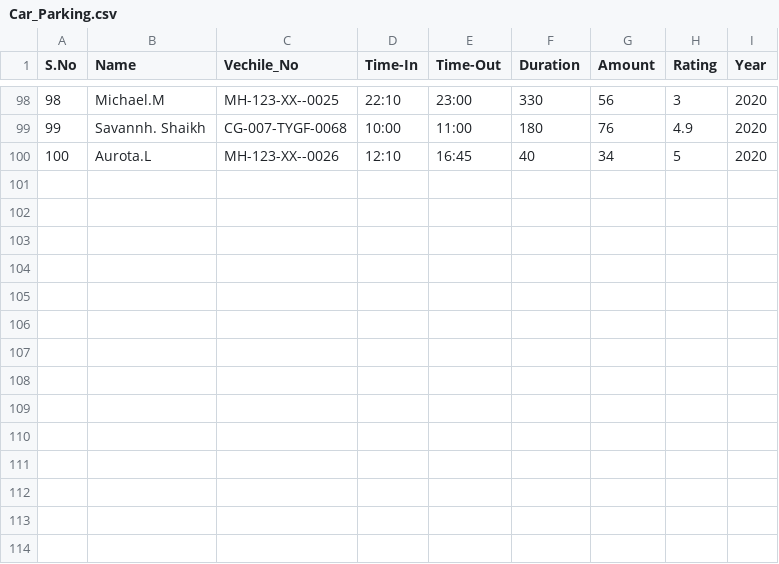
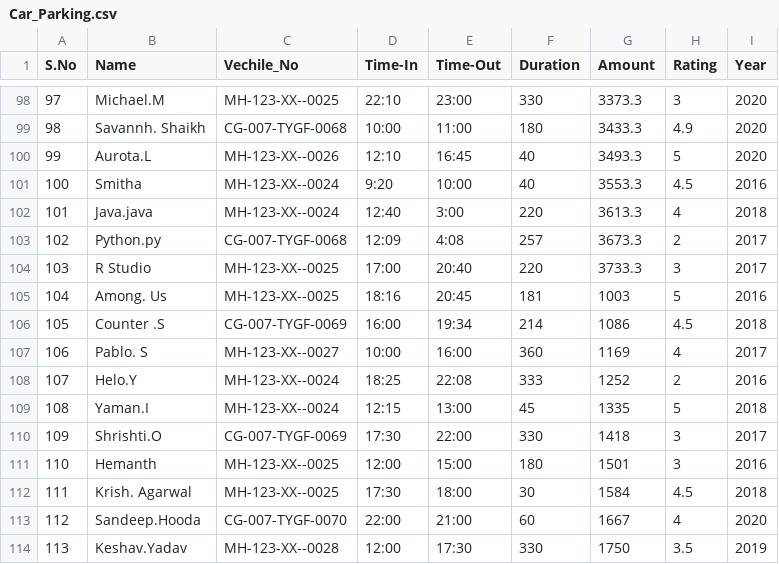
Before and after one commit to Thepetapixl/Mini-Project-III, a CSV file: ML/Car_Parking.csv, drawn as a sheet; only a part is shown, gaps mark what is left out; the diff covers the shown part only; the diff names each change by its address in the sheet, - before the commit and + after, or states it on an @@ line.

```diff
--- a/ML/Car_Parking.csv
+++ b/ML/Car_Parking.csv
@@ column A (S.No) renumbered between rows 50 and 100 @@
-G98 (Amount): 56
+G98 (Amount): 3373.3
-G99 (Amount): 76
+G99 (Amount): 3433.3
-G100 (Amount): 34
+G100 (Amount): 3493.3
+row 101: 100 | Smitha | MH-123-XX--0024 | 9:20 | 10:00 | 40 | 3553.3 | 4.5 | 2016
+row 102: 101 | Java.java | MH-123-XX--0024 | 12:40 | 3:00 | 220 | 3613.3 | 4 | 2018
+row 103: 102 | Python.py | CG-007-TYGF-0068 | 12:09 | 4:08 | 257 | 3673.3 | 2 | 2017
+row 104: 103 | R Studio | MH-123-XX--0025 | 17:00 | 20:40 | 220 | 3733.3 | 3 | 2017
+row 105: 104 | Among. Us | MH-123-XX--0025 | 18:16 | 20:45 | 181 | 1003 | 5 | 2016
+row 106: 105 | Counter .S | CG-007-TYGF-0069 | 16:00 | 19:34 | 214 | 1086 | 4.5 | 2018
+row 107: 106 | Pablo. S | MH-123-XX--0027 | 10:00 | 16:00 | 360 | 1169 | 4 | 2017
+row 108: 107 | Helo.Y | MH-123-XX--0024 | 18:25 | 22:08 | 333 | 1252 | 2 | 2016
+row 109: 108 | Yaman.I | MH-123-XX--0024 | 12:15 | 13:00 | 45 | 1335 | 5 | 2018
+row 110: 109 | Shrishti.O | CG-007-TYGF-0069 | 17:30 | 22:00 | 330 | 1418 | 3 | 2017
+row 111: 110 | Hemanth | MH-123-XX--0025 | 12:00 | 15:00 | 180 | 1501 | 3 | 2016
+row 112: 111 | Krish. Agarwal | MH-123-XX--0025 | 17:30 | 18:00 | 30 | 1584 | 4.5 | 2018
+row 113: 112 | Sandeep.Hooda | CG-007-TYGF-0070 | 22:00 | 21:00 | 60 | 1667 | 4 | 2020
+row 114: 113 | Keshav.Yadav | MH-123-XX--0028 | 12:00 | 17:30 | 330 | 1750 | 3.5 | 2019
```
Also changed, not shown: 54 edited cells elsewhere in this file, 9 other files.
